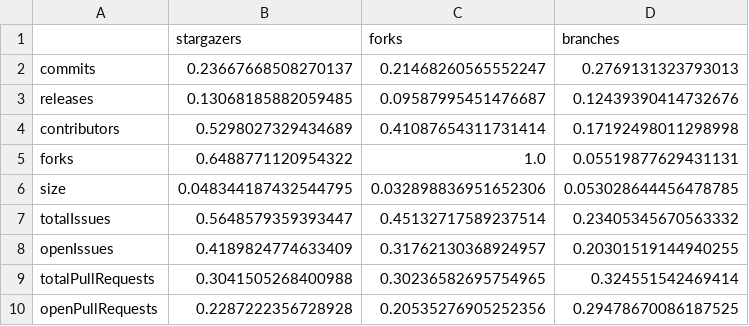
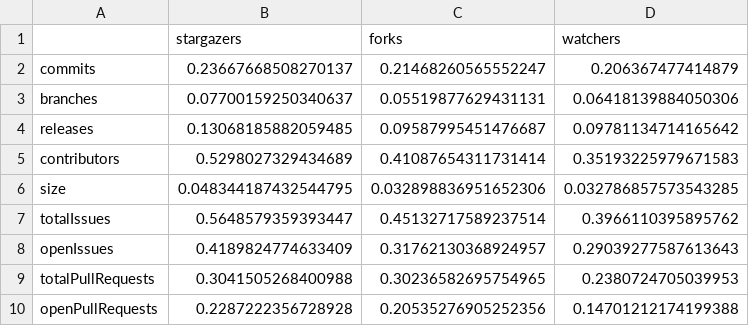
Before and after one commit to noah-hanka/ghML, a CSV file: out/metrics/popCorrMatrix.csv, drawn as a sheet.

Commit message:
fixed pop corr

```diff
--- a/out/metrics/popCorrMatrix.csv
+++ b/out/metrics/popCorrMatrix.csv
@@ -1,10 +1,10 @@
-,stargazers,forks,branches
-commits,0.23667668508270137,0.21468260565552247,0.2769131323793013
-releases,0.13068185882059485,0.09587995451476687,0.12439390414732676
-contributors,0.5298027329434689,0.41087654311731414,0.17192498011298998
-forks,0.6488771120954322,1.0,0.05519877629431131
-size,0.048344187432544795,0.032898836951652306,0.053028644456478785
-totalIssues,0.5648579359393447,0.45132717589237514,0.23405345670563332
-openIssues,0.4189824774633409,0.31762130368924957,0.20301519144940255
-totalPullRequests,0.3041505268400988,0.30236582695754965,0.324551542469414
-openPullRequests,0.2287222356728928,0.20535276905252356,0.29478670086187525
+,stargazers,forks,watchers
+commits,0.23667668508270137,0.21468260565552247,0.206367477414879
+branches,0.07700159250340637,0.05519877629431131,0.06418139884050306
+releases,0.13068185882059485,0.09587995451476687,0.09781134714165642
+contributors,0.5298027329434689,0.41087654311731414,0.35193225979671583
+size,0.048344187432544795,0.032898836951652306,0.032786857573543285
+totalIssues,0.5648579359393447,0.45132717589237514,0.3966110395895762
+openIssues,0.4189824774633409,0.31762130368924957,0.29039277587613643
+totalPullRequests,0.3041505268400988,0.30236582695754965,0.2380724705039953
+openPullRequests,0.2287222356728928,0.20535276905252356,0.14701212174199388
```
Also changed, not shown: 13 other files.
